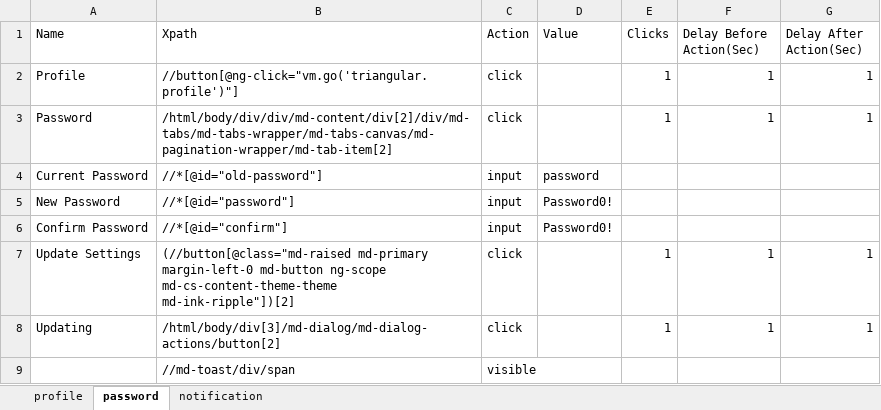
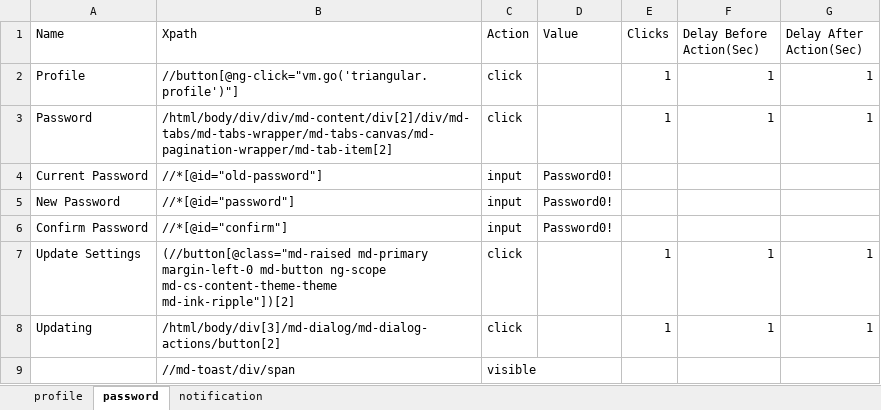
Before and after one commit to Ustingit/Automation, an Excel workbook: resources/profile.xlsx, sheet password, drawn as a sheet; values as stored, in another font and other column widths than the file's, no borders; the diff names each change by its address in the sheet, - before the commit and + after, or states it on an @@ line.

Commit message:
fix

```diff
--- a/resources/profile.xlsx (sheet password)
+++ b/resources/profile.xlsx (sheet password)
-D4 (Value): password
+D4 (Value): Password0!
```
